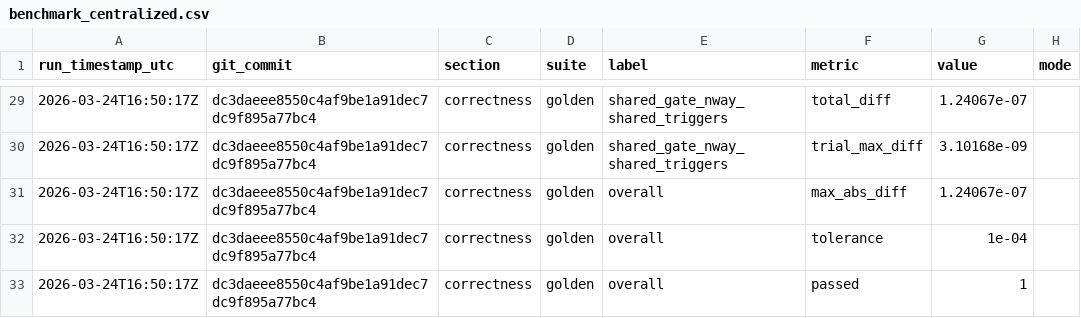
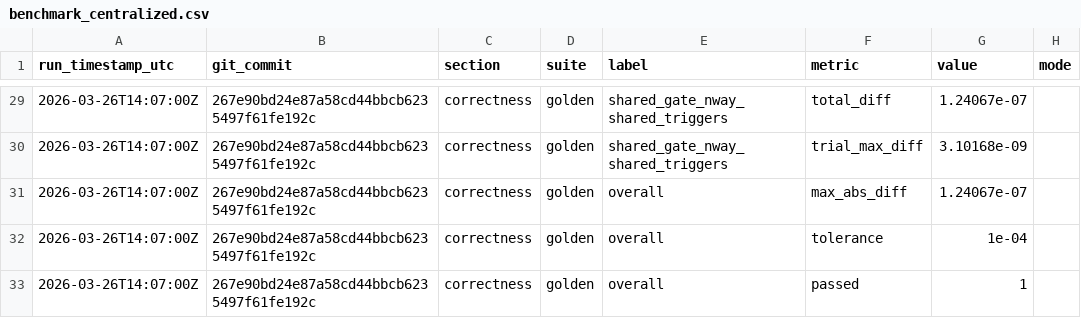
Before and after one commit to niekstevenson/AccumulatR, a CSV file: dev/scripts/scratch_outputs/benchmark_centralized.csv, drawn as a sheet; only a part is shown, gaps mark what is left out; the diff covers the shown part only.

```diff
--- a/dev/scripts/scratch_outputs/benchmark_centralized.csv
+++ b/dev/scripts/scratch_outputs/benchmark_centralized.csv
@@ -29,5 +29,5 @@
-"2026-03-24T16:50:17Z","dc3daeee8550c4af9be1a91dec7dc9f895a77bc4","correctness","golden","shared_gate_nway_shared_triggers","total_diff",1.24067e-07,""
-"2026-03-24T16:50:17Z","dc3daeee8550c4af9be1a91dec7dc9f895a77bc4","correctness","golden","shared_gate_nway_shared_triggers","trial_max_diff",3.10168e-09,""
-"2026-03-24T16:50:17Z","dc3daeee8550c4af9be1a91dec7dc9f895a77bc4","correctness","golden","overall","max_abs_diff",1.24067e-07,""
-"2026-03-24T16:50:17Z","dc3daeee8550c4af9be1a91dec7dc9f895a77bc4","correctness","golden","overall","tolerance",1e-04,""
-"2026-03-24T16:50:17Z","dc3daeee8550c4af9be1a91dec7dc9f895a77bc4","correctness","golden","overall","passed",1,""
+"2026-03-26T14:07:00Z","267e90bd24e87a58cd44bbcb6235497f61fe192c","correctness","golden","shared_gate_nway_shared_triggers","total_diff",1.24067e-07,""
+"2026-03-26T14:07:00Z","267e90bd24e87a58cd44bbcb6235497f61fe192c","correctness","golden","shared_gate_nway_shared_triggers","trial_max_diff",3.10168e-09,""
+"2026-03-26T14:07:00Z","267e90bd24e87a58cd44bbcb6235497f61fe192c","correctness","golden","overall","max_abs_diff",1.24067e-07,""
+"2026-03-26T14:07:00Z","267e90bd24e87a58cd44bbcb6235497f61fe192c","correctness","golden","overall","tolerance",1e-04,""
+"2026-03-26T14:07:00Z","267e90bd24e87a58cd44bbcb6235497f61fe192c","correctness","golden","overall","passed",1,""
```
Also changed, not shown: 80 edited cells elsewhere in this file, 6 other files.
